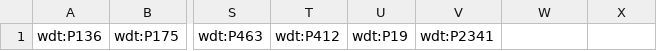
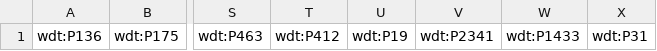
Before and after one commit to Adrigarr/TFG-2020-Code, a CSV file: app/static/csv/SongCodes.csv, drawn as a sheet; only a part is shown, gaps mark what is left out; the diff names each change by its address in the sheet, - before the commit and + after, or states it on an @@ line.

```diff
--- a/app/static/csv/SongCodes.csv
+++ b/app/static/csv/SongCodes.csv
-W1: (empty)
+W1: wdt:P1433
-X1: (empty)
+X1: wdt:P31
```
Also changed, not shown: app/static/csv/Song.csv, 5 other files.
